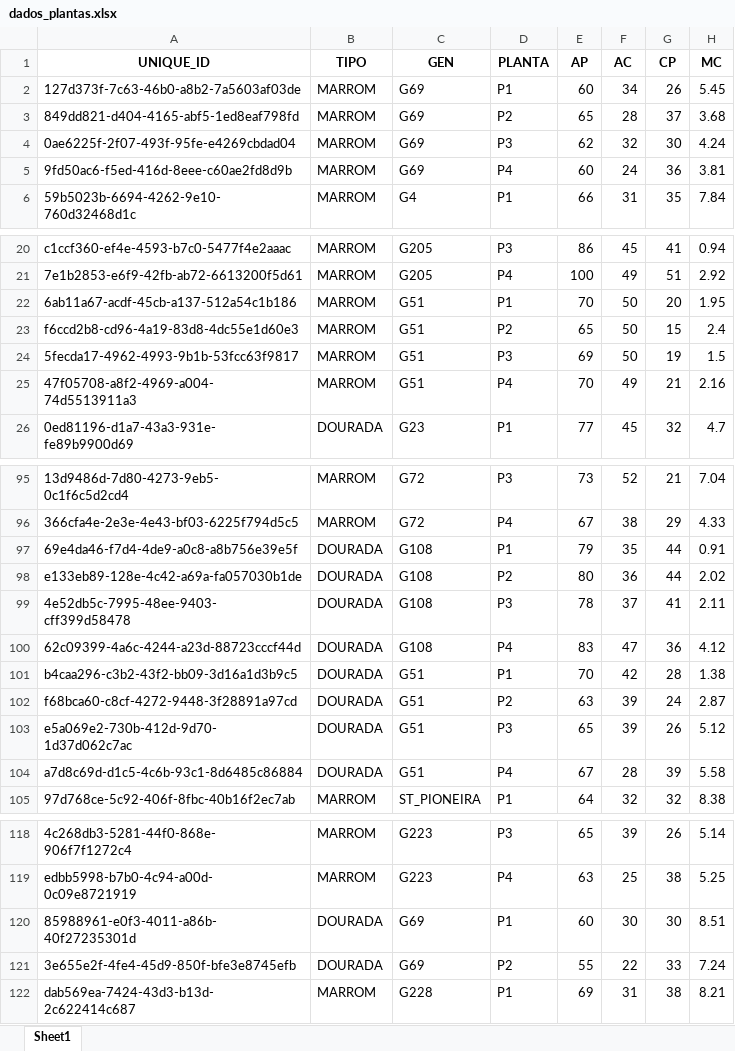
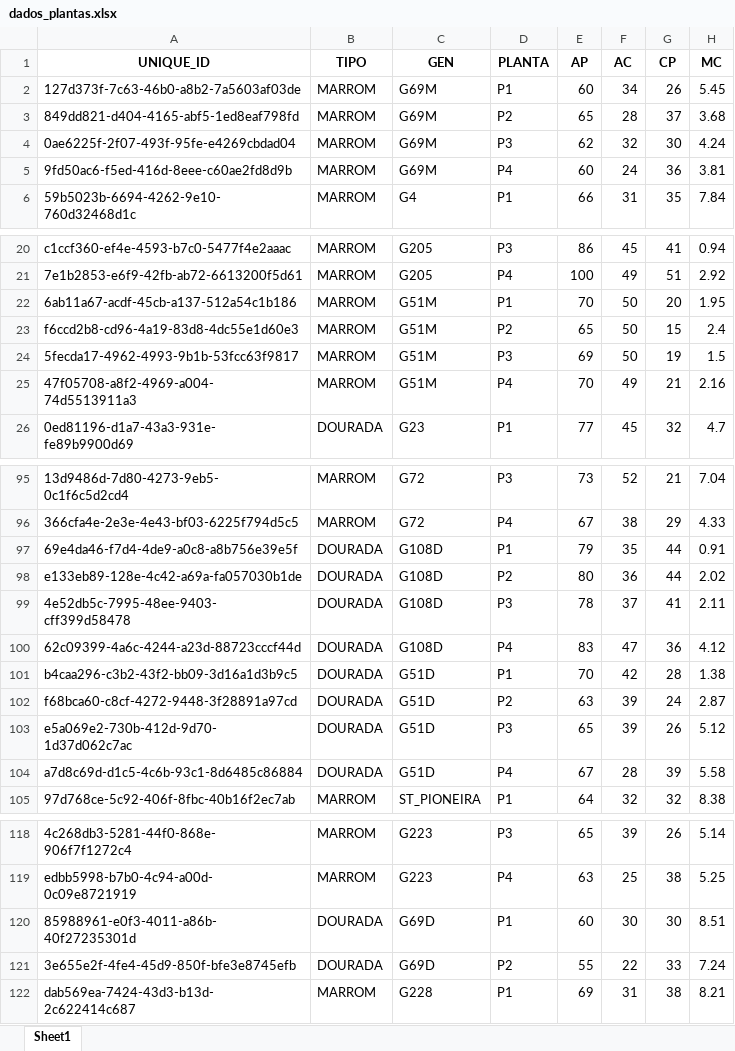
Before and after one commit to NEPEM-UFSC/69rbras21seagro, an Excel workbook: data/dados_plantas.xlsx, sheet Sheet1, drawn as a sheet; only a part is shown, gaps mark what is left out; values as stored, in another font and other column widths than the file's, no borders; the diff covers the shown part only; the diff names each change by its address in the sheet, - before the commit and + after, or states it on an @@ line.

```diff
--- a/data/dados_plantas.xlsx (sheet Sheet1)
+++ b/data/dados_plantas.xlsx (sheet Sheet1)
-C2:C5 (GEN): G69
+C2:C5 (GEN): G69M
-C22:C25 (GEN): G51
+C22:C25 (GEN): G51M
-C97:C100 (GEN): G108
+C97:C100 (GEN): G108D
-C101:C104 (GEN): G51
+C101:C104 (GEN): G51D
-C120:C121 (GEN): G69
+C120:C121 (GEN): G69D
```
Also changed, not shown: 8 edited cells elsewhere in this sheet, 9 other files.
